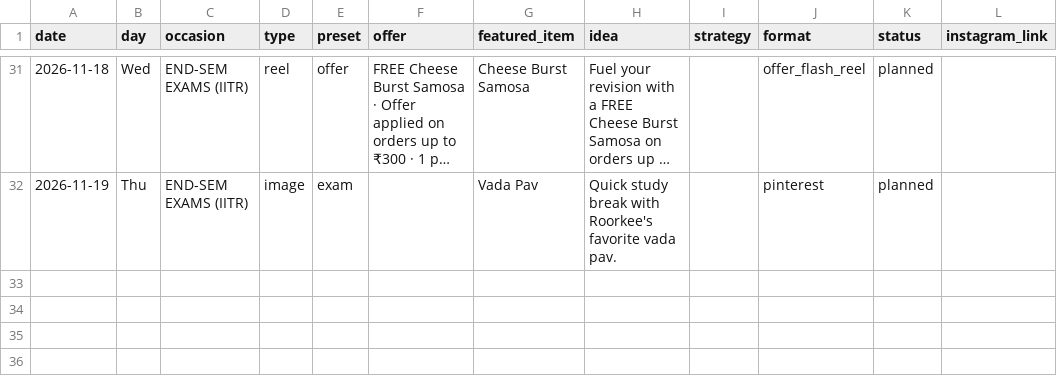
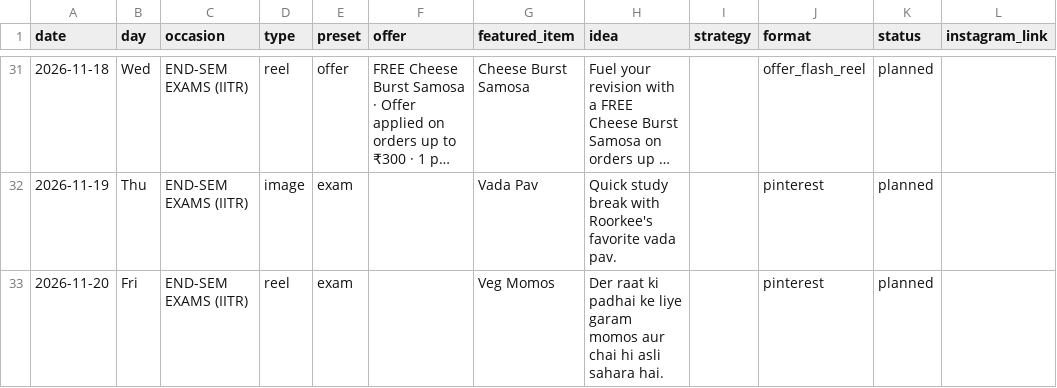
Before and after one commit to suryanshsharma2525-rgb/bhavya-insta-bot, a CSV file: data/content_calendar.csv, drawn as a sheet; only a part is shown, gaps mark what is left out; long unchanged cells end in …; the diff names each change by its address in the sheet, - before the commit and + after, or states it on an @@ line.

```diff
--- a/data/content_calendar.csv
+++ b/data/content_calendar.csv
+row 33: 2026-11-20 | Fri | END-SEM EXAMS (IITR) | reel | exam |  | Veg Momos | Der raat ki padhai ke liye garam momos aur chai hi asli sahara hai. |  | pinterest | planned
```
Also changed, not shown: 6 other files.
